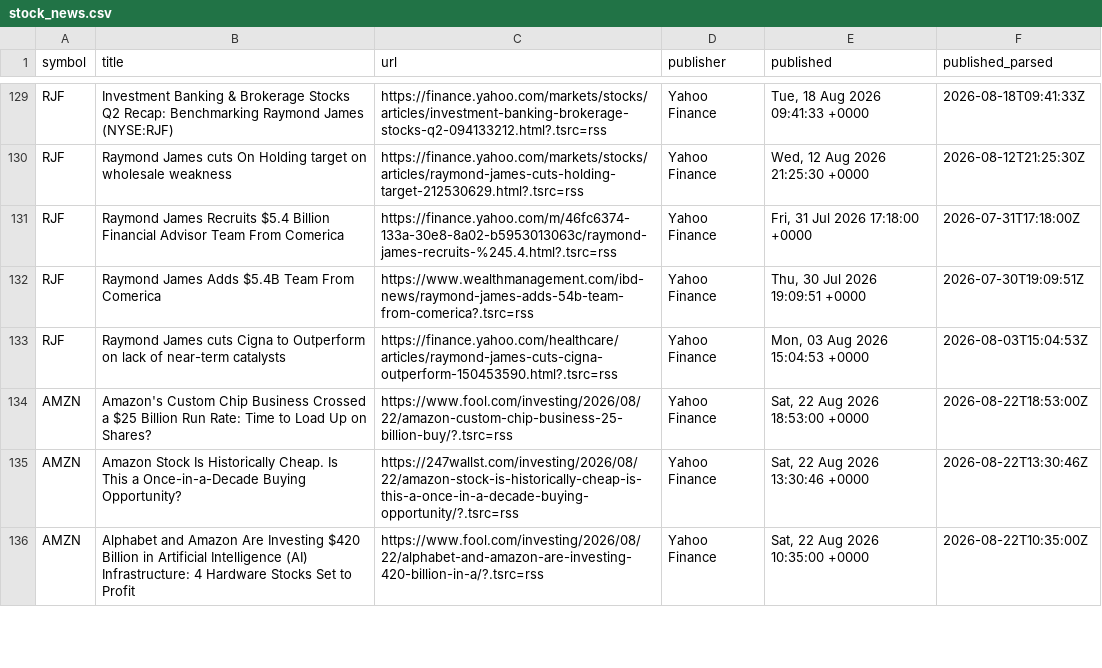
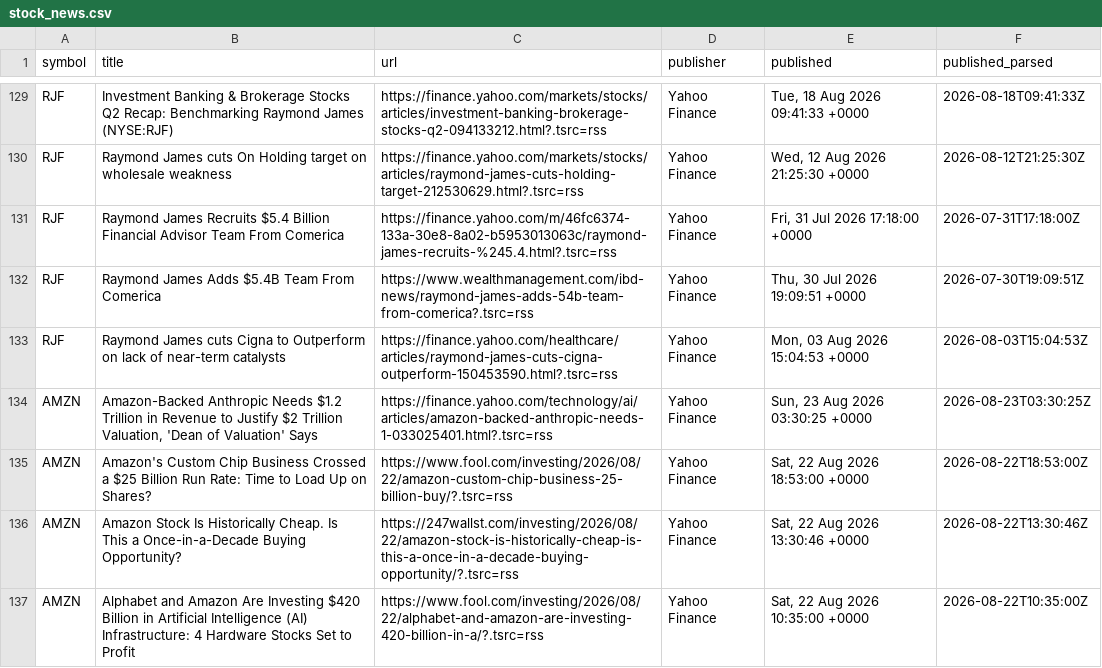
Before and after one commit to notrealmateja/r-screener, a CSV file: app/stock_news.csv, drawn as a sheet; only a part is shown, gaps mark what is left out; the diff covers the shown part only.

```diff
--- a/app/stock_news.csv
+++ b/app/stock_news.csv
@@ -133,2 +133,3 @@ RJF,Raymond James Adds $5.4B Team From Comerica,https://www.wealthmanagement.com
 RJF,Raymond James cuts Cigna to Outperform on lack of near-term catalysts,https://finance.yahoo.com/healthcare/articles/raymond-james-cuts-cigna-outperform-150453590.html?.tsrc=rss,Yahoo Finance,"Mon, 03 Aug 2026 15:04:53 +0000",2026-08-03T15:04:53Z
+AMZN,"Amazon-Backed Anthropic Needs $1.2 Trillion in Revenue to Justify $2 Trillion Valuation, 'Dean of Valuation' Says",https://finance.yahoo.com/technology/ai/articles/amazon-backed-anthropic-needs-1-033025401.html?.tsrc=rss,Yahoo Finance,"Sun, 23 Aug 2026 03:30:25 +0000",2026-08-23T03:30:25Z
 AMZN,Amazon's Custom Chip Business Crossed a $25 Billion Run Rate: Time to Load Up on Shares?,https://www.fool.com/investing/2026/08/22/amazon-custom-chip-business-25-billion-buy/?.tsrc=rss,Yahoo Finance,"Sat, 22 Aug 2026 18:53:00 +0000",2026-08-22T18:53:00Z
```
Also changed, not shown: 10 added rows, 10 removed rows and 10 edited cells elsewhere in this file, app/market_news.csv, app/sentiment_history.csv, 26 other files.
